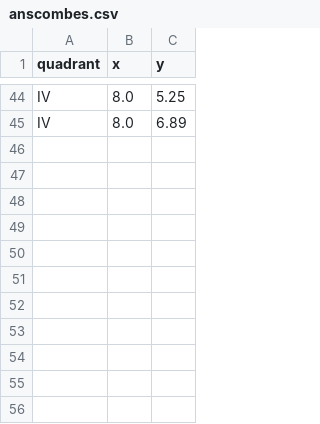
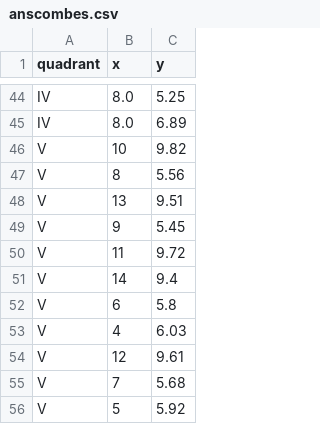
Before and after one commit to mattharrison/datasets, a CSV file: data/anscombes.csv, drawn as a sheet; only a part is shown, gaps mark what is left out; the diff names each change by its address in the sheet, - before the commit and + after, or states it on an @@ line.

Commit message:
Update anscombes.csv
Added Anscombe's 'Quintent' https://www.kaggle.com/datasets/carlmcbrideellis/data-anscombes-quartet?select=Anscombe_quintet_data.csv

```diff
--- a/data/anscombes.csv
+++ b/data/anscombes.csv
+row 46: V | 10 | 9.82
+row 47: V | 8 | 5.56
+row 48: V | 13 | 9.51
+row 49: V | 9 | 5.45
+row 50: V | 11 | 9.72
+row 51: V | 14 | 9.4
+row 52: V | 6 | 5.8
+row 53: V | 4 | 6.03
+row 54: V | 12 | 9.61
+row 55: V | 7 | 5.68
+row 56: V | 5 | 5.92
```
